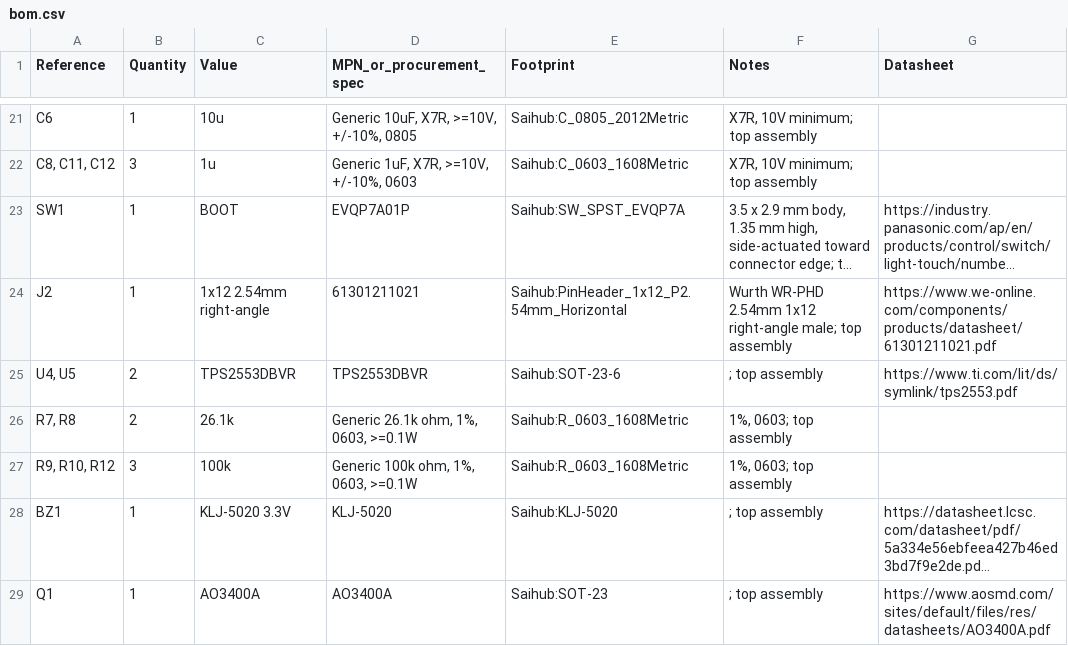
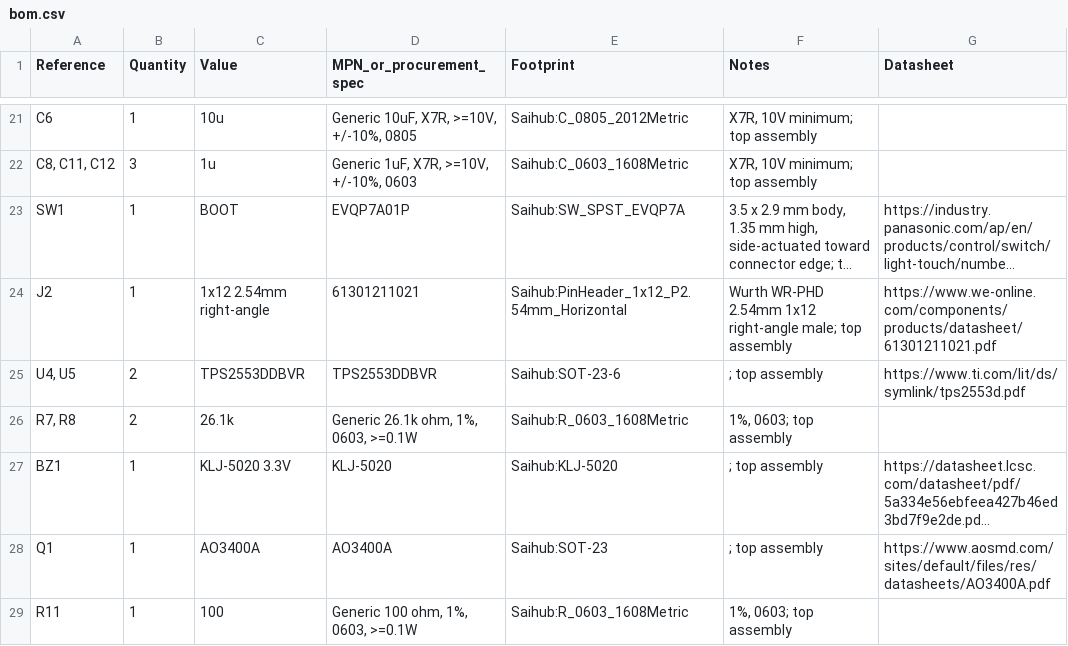
Before and after one commit to xqe2011/saihub, a CSV file: hardware/docs/bom.csv, drawn as a sheet; only a part is shown, gaps mark what is left out; the shorter side is filled out with more unchanged rows; long unchanged cells end in …; removed rows and columns are numbered as before the commit, all else as after; the diff covers the shown part only; the diff names each change by its address in the sheet, - before the commit and + after, or states it on an @@ line.

```diff
--- a/hardware/docs/bom.csv
+++ b/hardware/docs/bom.csv
-C25 (Value): TPS2553DBVR
+C25 (Value): TPS2553DDBVR
-D25 (MPN_or_procurement_spec): TPS2553DBVR
+D25 (MPN_or_procurement_spec): TPS2553DDBVR
-G25 (Datasheet): https://www.ti.com/lit/ds/symlink/tps2553.pdf
+G25 (Datasheet): https://www.ti.com/lit/ds/symlink/tps2553d.pdf
-row 27: R9, R10, R12 | 3 | 100k | Generic 100k ohm, 1%, 0603, >=0.1W | Saihub:R_0603_1608Metric | 1%, 0603; top assembly
```
Also changed, not shown: 1 added row, 1 removed row and 12 edited cells elsewhere in this file, hardware/agent/validation/parts-placement.csv, 36 other files.
